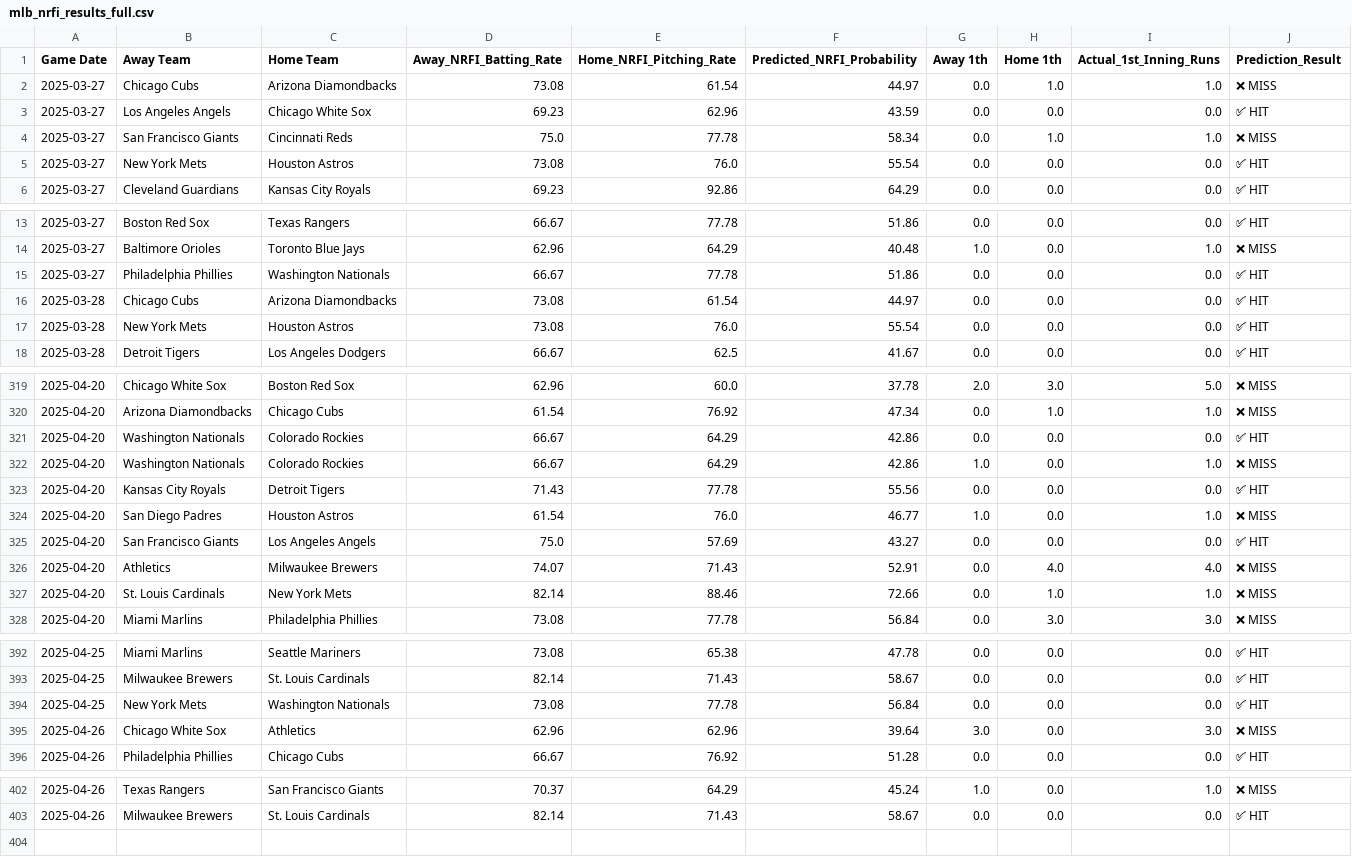
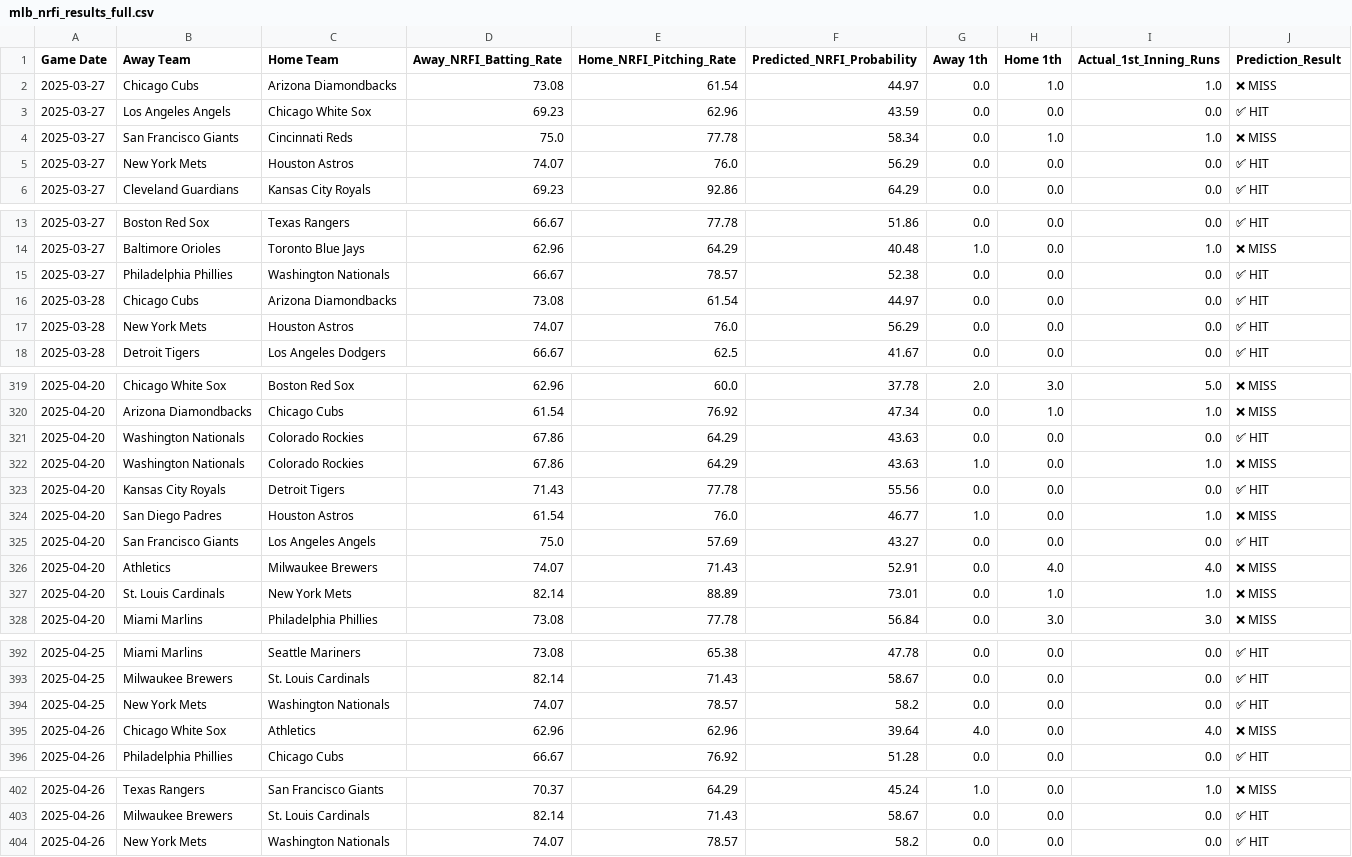
Before and after one commit to radgator13/mlb-scratch-model-v3.5, a CSV file: data/mlb_nrfi_results_full.csv, drawn as a sheet; only a part is shown, gaps mark what is left out; the diff covers the shown part only.

```diff
--- a/data/mlb_nrfi_results_full.csv
+++ b/data/mlb_nrfi_results_full.csv
@@ -4,3 +4,3 @@ Game Date,Away Team,Home Team,Away_NRFI_Batting_Rate,Home_NRFI_Pitching_Rate,Pre
 2025-03-27,San Francisco Giants,Cincinnati Reds,75.0,77.78,58.34,0.0,1.0,1.0,❌ MISS
-2025-03-27,New York Mets,Houston Astros,73.08,76.0,55.54,0.0,0.0,0.0,✅ HIT
+2025-03-27,New York Mets,Houston Astros,74.07,76.0,56.29,0.0,0.0,0.0,✅ HIT
 2025-03-27,Cleveland Guardians,Kansas City Royals,69.23,92.86,64.29,0.0,0.0,0.0,✅ HIT
@@ -14,5 +14,5 @@ Game Date,Away Team,Home Team,Away_NRFI_Batting_Rate,Home_NRFI_Pitching_Rate,Pre
 2025-03-27,Baltimore Orioles,Toronto Blue Jays,62.96,64.29,40.48,1.0,0.0,1.0,❌ MISS
-2025-03-27,Philadelphia Phillies,Washington Nationals,66.67,77.78,51.86,0.0,0.0,0.0,✅ HIT
+2025-03-27,Philadelphia Phillies,Washington Nationals,66.67,78.57,52.38,0.0,0.0,0.0,✅ HIT
 2025-03-28,Chicago Cubs,Arizona Diamondbacks,73.08,61.54,44.97,0.0,0.0,0.0,✅ HIT
-2025-03-28,New York Mets,Houston Astros,73.08,76.0,55.54,0.0,0.0,0.0,✅ HIT
+2025-03-28,New York Mets,Houston Astros,74.07,76.0,56.29,0.0,0.0,0.0,✅ HIT
 2025-03-28,Detroit Tigers,Los Angeles Dodgers,66.67,62.5,41.67,0.0,0.0,0.0,✅ HIT
@@ -320,4 +320,4 @@ Game Date,Away Team,Home Team,Away_NRFI_Batting_Rate,Home_NRFI_Pitching_Rate,Pre
 2025-04-20,Arizona Diamondbacks,Chicago Cubs,61.54,76.92,47.34,0.0,1.0,1.0,❌ MISS
-2025-04-20,Washington Nationals,Colorado Rockies,66.67,64.29,42.86,0.0,0.0,0.0,✅ HIT
-2025-04-20,Washington Nationals,Colorado Rockies,66.67,64.29,42.86,1.0,0.0,1.0,❌ MISS
+2025-04-20,Washington Nationals,Colorado Rockies,67.86,64.29,43.63,0.0,0.0,0.0,✅ HIT
+2025-04-20,Washington Nationals,Colorado Rockies,67.86,64.29,43.63,1.0,0.0,1.0,❌ MISS
 2025-04-20,Kansas City Royals,Detroit Tigers,71.43,77.78,55.56,0.0,0.0,0.0,✅ HIT
@@ -326,3 +326,3 @@ Game Date,Away Team,Home Team,Away_NRFI_Batting_Rate,Home_NRFI_Pitching_Rate,Pre
 2025-04-20,Athletics,Milwaukee Brewers,74.07,71.43,52.91,0.0,4.0,4.0,❌ MISS
-2025-04-20,St. Louis Cardinals,New York Mets,82.14,88.46,72.66,0.0,1.0,1.0,❌ MISS
+2025-04-20,St. Louis Cardinals,New York Mets,82.14,88.89,73.01,0.0,1.0,1.0,❌ MISS
 2025-04-20,Miami Marlins,Philadelphia Phillies,73.08,77.78,56.84,0.0,3.0,3.0,❌ MISS
@@ -393,4 +393,4 @@ Game Date,Away Team,Home Team,Away_NRFI_Batting_Rate,Home_NRFI_Pitching_Rate,Pre
 2025-04-25,Milwaukee Brewers,St. Louis Cardinals,82.14,71.43,58.67,0.0,0.0,0.0,✅ HIT
-2025-04-25,New York Mets,Washington Nationals,73.08,77.78,56.84,0.0,0.0,0.0,✅ HIT
-2025-04-26,Chicago White Sox,Athletics,62.96,62.96,39.64,3.0,0.0,3.0,❌ MISS
+2025-04-25,New York Mets,Washington Nationals,74.07,78.57,58.2,0.0,0.0,0.0,✅ HIT
+2025-04-26,Chicago White Sox,Athletics,62.96,62.96,39.64,4.0,0.0,4.0,❌ MISS
 2025-04-26,Philadelphia Phillies,Chicago Cubs,66.67,76.92,51.28,0.0,0.0,0.0,✅ HIT
@@ -403 +403,2 @@ Game Date,Away Team,Home Team,Away_NRFI_Batting_Rate,Home_NRFI_Pitching_Rate,Pre
 2025-04-26,Milwaukee Brewers,St. Louis Cardinals,82.14,71.43,58.67,0.0,0.0,0.0,✅ HIT
+2025-04-26,New York Mets,Washington Nationals,74.07,78.57,58.2,0.0,0.0,0.0,✅ HIT
```
Also changed, not shown: 90 edited cells elsewhere in this file, data/mlb_boxscores_full.csv, data/mlb_nrfi_predictions.csv, 7 other files.
